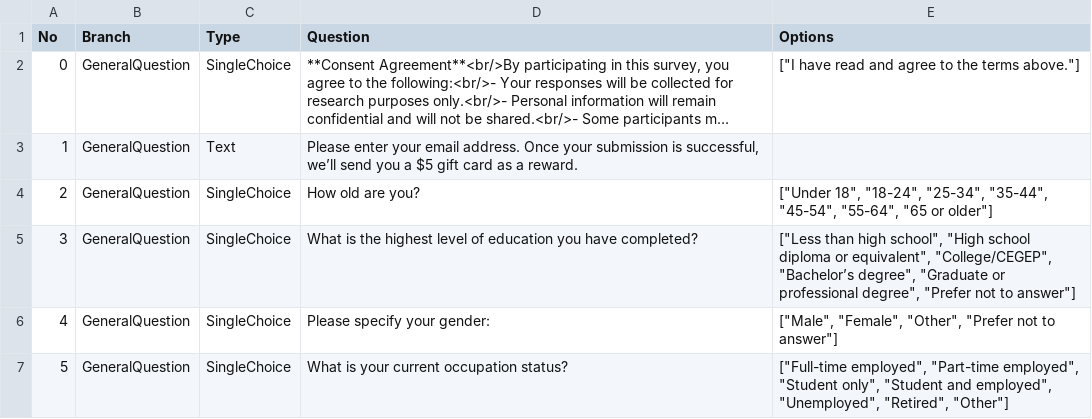
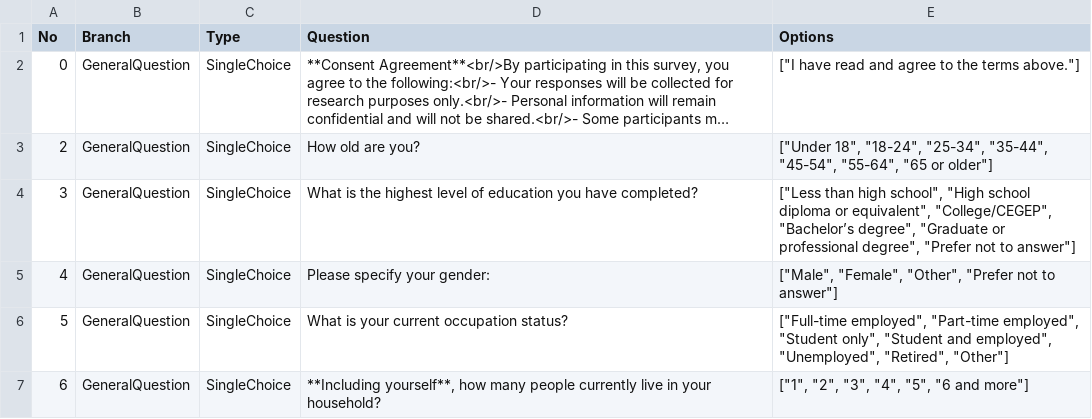
Before and after one commit to NorthWindBlow/ECCCSurveyBot, a CSV file: SurveyQuestions.csv, drawn as a sheet; only a part is shown; the shorter side is filled out with more unchanged rows; long unchanged cells end in …; the diff names each change by its address in the sheet, - before the commit and + after, or states it on an @@ line.

Commit message:
Update SurveyQuestions.csv

```diff
--- a/SurveyQuestions.csv
+++ b/SurveyQuestions.csv
-row 3: 1 | GeneralQuestion | Text | Please enter your email address. Once your submission is successful, we’ll send you a $5 gift card as a reward.
```
